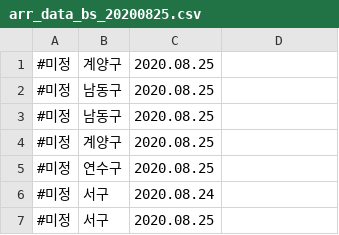
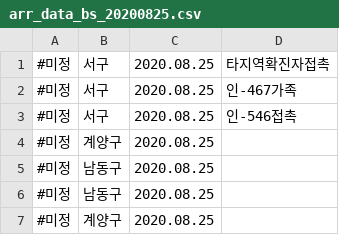
Before and after one commit to heedeandean/COVID-19_Holidays, a CSV file: dataset/covid19_kor/crawling/부산_대구_인천_광주/inchon_arr/arr_data_bs_20200825.csv, drawn as a sheet; only a part is shown; the shorter side is filled out with more unchanged rows; the diff names each change by its address in the sheet, - before the commit and + after, or states it on an @@ line.

```diff
--- a/dataset/covid19_kor/crawling/부산_대구_인천_광주/inchon_arr/arr_data_bs_20200825.csv
+++ b/dataset/covid19_kor/crawling/부산_대구_인천_광주/inchon_arr/arr_data_bs_20200825.csv
+row 1: #미정 | 서구 | 2020.08.25 | 타지역확진자접촉
+row 2: #미정 | 서구 | 2020.08.25 | 인-467가족
+row 3: #미정 | 서구 | 2020.08.25 | 인-546접촉
```
Also changed, not shown: 2 other files.
